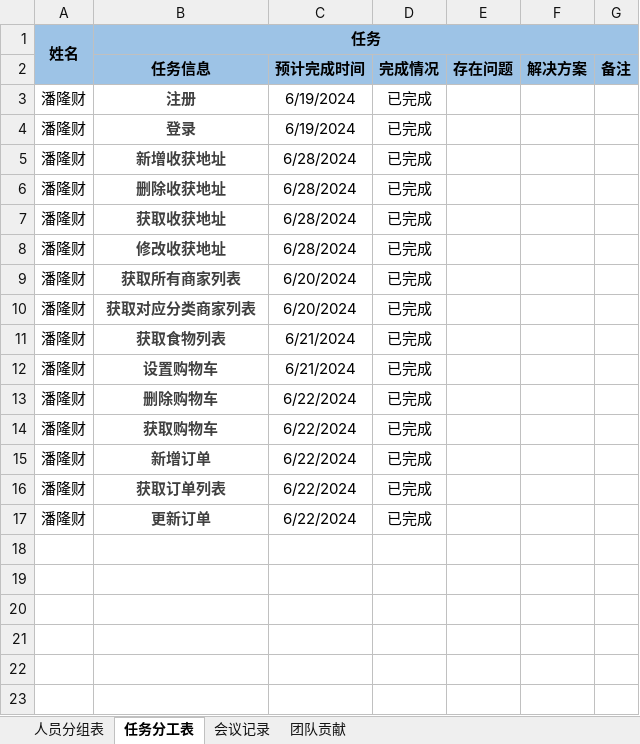
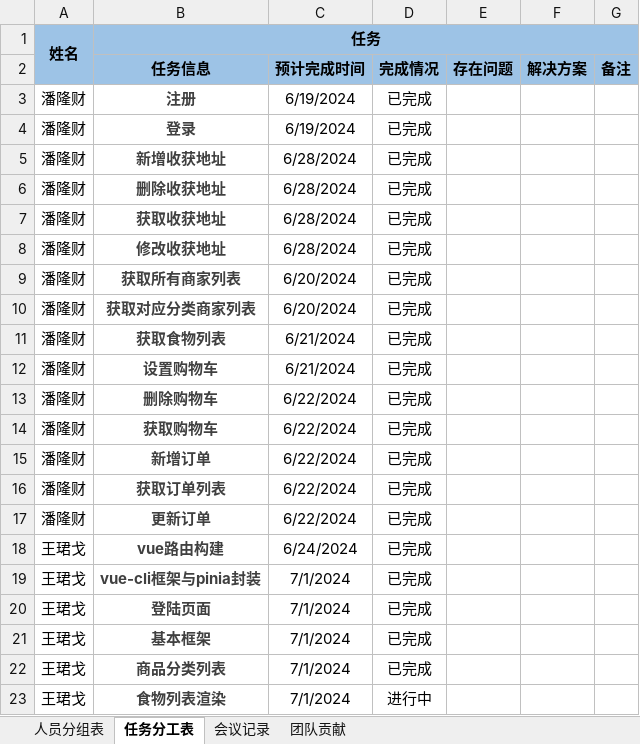
Before and after one commit to 2042270217/CausedByEating, an Excel workbook: doc/01.项目启动文档-第x组.xlsx, sheet 任务分工表, drawn as a sheet; values as stored, in another font and other column widths than the file's, no borders; the diff names each change by its address in the sheet, - before the commit and + after, or states it on an @@ line.

Commit message:
完善项目启动文档

```diff
--- a/doc/01.项目启动文档-第x组.xlsx (sheet 任务分工表)
+++ b/doc/01.项目启动文档-第x组.xlsx (sheet 任务分工表)
+row 18: 王珺戈 | vue路由构建 | 6/24/2024 | 已完成
+row 19: 王珺戈 | vue-cli框架与pinia封装 | 7/1/2024 | 已完成
+row 20: 王珺戈 | 登陆页面 | 7/1/2024 | 已完成
+row 21: 王珺戈 | 基本框架 | 7/1/2024 | 已完成
+row 22: 王珺戈 | 商品分类列表 | 7/1/2024 | 已完成
+row 23: 王珺戈 | 食物列表渲染 | 7/1/2024 | 进行中
```
